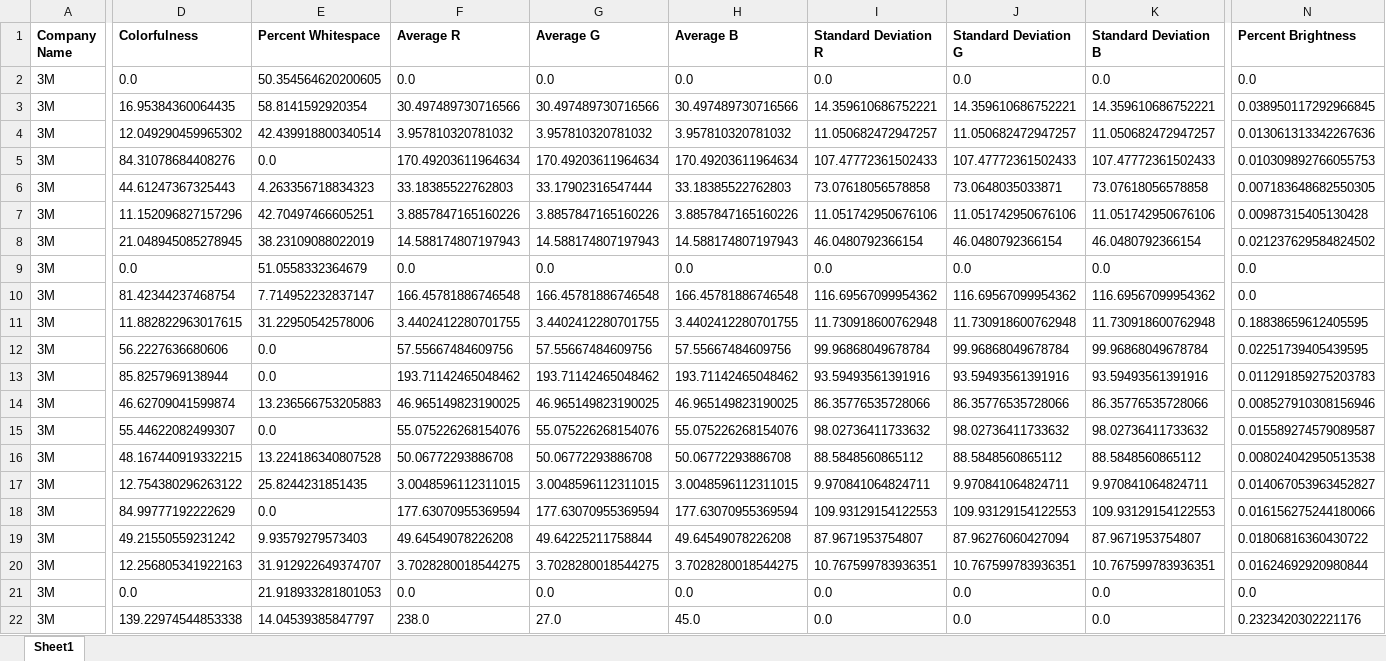
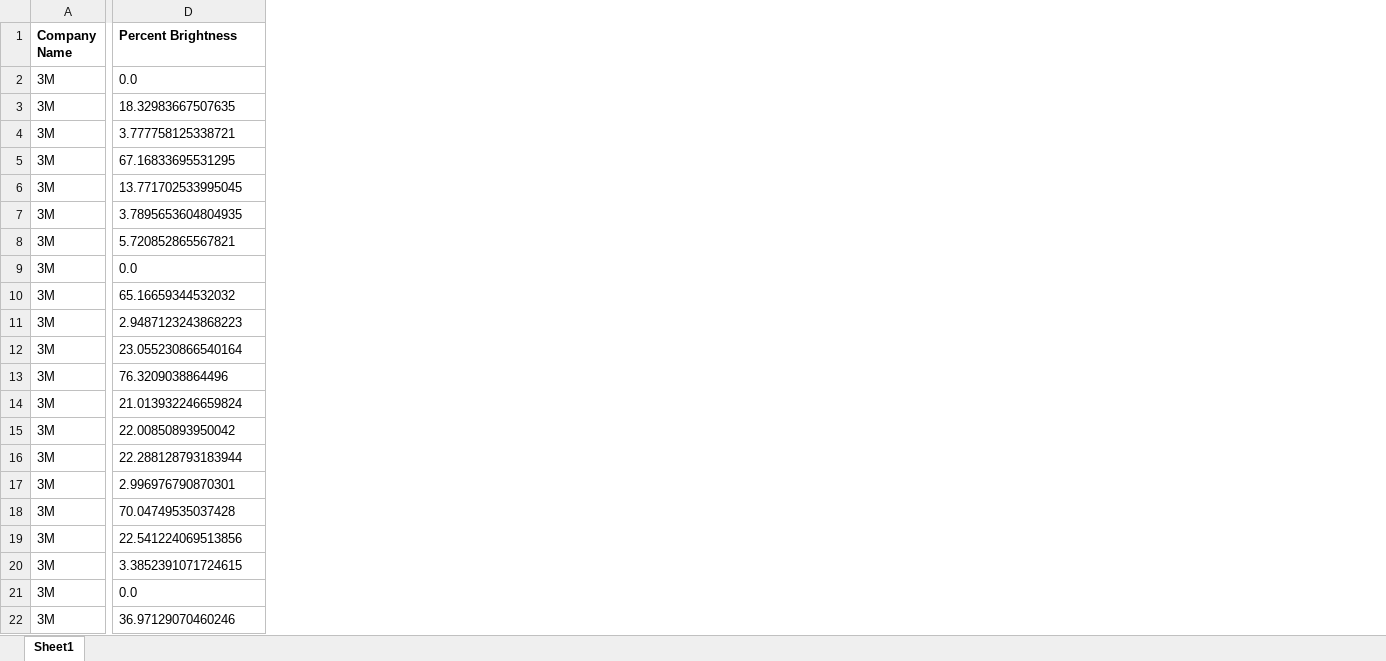
Before and after one commit to Clicky02/LogoModelling, an Excel workbook: LogoData.xlsx, sheet Sheet1, drawn as a sheet; only a part is shown, gaps mark what is left out; values as stored, in another font and other column widths than the file's, no borders; removed rows and columns are numbered as before the commit, all else as after; the diff covers the shown part only; the diff names each change by its address in the sheet, - before the commit and + after, or states it on an @@ line.

Commit message:
Got new data with updated aveBrightness function

```diff
--- a/LogoData.xlsx (sheet Sheet1)
+++ b/LogoData.xlsx (sheet Sheet1)
-column D (Colorfulness), rows 2-22: 0.0 | 16.95384360064435 | 12.049290459965302 | 84.31078684408276 | 44.61247367325443 | 11.152096827157296 | 21.048945085278945 | 0.0 | 81.42344237468754 | 11.882822963017615 | 56.2227636680606 | 85.8257969138944 | 46.62709041599874 | 55.44622082499307 | 48.167440919332215 | 12.754380296263122 | 84.99777192222629 | 49.21550559231242 | 12.256805341922163 | 0.0 | 139.22974544853338
-column E (Percent Whitespace), rows 2-22: 50.354564620200605 | 58.8141592920354 | 42.439918800340514 | 0.0 | 4.263356718834323 | 42.70497466605251 | 38.23109088022019 | 51.0558332364679 | 7.714952232837147 | 31.22950542578006 | 0.0 | 0.0 | 13.236566753205883 | 0.0 | 13.224186340807528 | 25.8244231851435 | 0.0 | 9.93579279573403 | 31.912922649374707 | 21.918933281801053 | 14.04539385847797
-column F (Average R), rows 2-22: 0.0 | 30.497489730716566 | 3.957810320781032 | 170.49203611964634 | 33.18385522762803 | 3.8857847165160226 | 14.588174807197943 | 0.0 | 166.45781886746548 | 3.4402412280701755 | 57.55667484609756 | 193.71142465048462 | 46.965149823190025 | 55.075226268154076 | 50.06772293886708 | 3.0048596112311015 | 177.63070955369594 | 49.64549078226208 | 3.7028280018544275 | 0.0 | 238.0
-column G (Average G), rows 2-22: 0.0 | 30.497489730716566 | 3.957810320781032 | 170.49203611964634 | 33.17902316547444 | 3.8857847165160226 | 14.588174807197943 | 0.0 | 166.45781886746548 | 3.4402412280701755 | 57.55667484609756 | 193.71142465048462 | 46.965149823190025 | 55.075226268154076 | 50.06772293886708 | 3.0048596112311015 | 177.63070955369594 | 49.64225211758844 | 3.7028280018544275 | 0.0 | 27.0
-column H (Average B), rows 2-22: 0.0 | 30.497489730716566 | 3.957810320781032 | 170.49203611964634 | 33.18385522762803 | 3.8857847165160226 | 14.588174807197943 | 0.0 | 166.45781886746548 | 3.4402412280701755 | 57.55667484609756 | 193.71142465048462 | 46.965149823190025 | 55.075226268154076 | 50.06772293886708 | 3.0048596112311015 | 177.63070955369594 | 49.64549078226208 | 3.7028280018544275 | 0.0 | 45.0
-column I (Standard Deviation R), rows 2-22: 0.0 | 14.359610686752221 | 11.050682472947257 | 107.47772361502433 | 73.07618056578858 | 11.051742950676106 | 46.0480792366154 | 0.0 | 116.69567099954362 | 11.730918600762948 | 99.96868049678784 | 93.59493561391916 | 86.35776535728066 | 98.02736411733632 | 88.5848560865112 | 9.970841064824711 | 109.93129154122553 | 87.9671953754807 | 10.767599783936351 | 0.0 | 0.0
-column J (Standard Deviation G), rows 2-22: 0.0 | 14.359610686752221 | 11.050682472947257 | 107.47772361502433 | 73.0648035033871 | 11.051742950676106 | 46.0480792366154 | 0.0 | 116.69567099954362 | 11.730918600762948 | 99.96868049678784 | 93.59493561391916 | 86.35776535728066 | 98.02736411733632 | 88.5848560865112 | 9.970841064824711 | 109.93129154122553 | 87.96276060427094 | 10.767599783936351 | 0.0 | 0.0
-column K (Standard Deviation B), rows 2-22: 0.0 | 14.359610686752221 | 11.050682472947257 | 107.47772361502433 | 73.07618056578858 | 11.051742950676106 | 46.0480792366154 | 0.0 | 116.69567099954362 | 11.730918600762948 | 99.96868049678784 | 93.59493561391916 | 86.35776535728066 | 98.02736411733632 | 88.5848560865112 | 9.970841064824711 | 109.93129154122553 | 87.9671953754807 | 10.767599783936351 | 0.0 | 0.0
-D3 (Percent Brightness): 0.038950117292966845
+D3 (Percent Brightness): 18.32983667507635
-D4 (Percent Brightness): 0.013061313342267636
+D4 (Percent Brightness): 3.777758125338721
-D5 (Percent Brightness): 0.010309892766055753
+D5 (Percent Brightness): 67.16833695531295
-D6 (Percent Brightness): 0.007183648682550305
+D6 (Percent Brightness): 13.771702533995045
-D7 (Percent Brightness): 0.00987315405130428
+D7 (Percent Brightness): 3.7895653604804935
-D8 (Percent Brightness): 0.021237629584824502
+D8 (Percent Brightness): 5.720852865567821
-D10 (Percent Brightness): 0.0
+D10 (Percent Brightness): 65.16659344532032
-D11 (Percent Brightness): 0.18838659612405595
+D11 (Percent Brightness): 2.9487123243868223
-D12 (Percent Brightness): 0.02251739405439595
+D12 (Percent Brightness): 23.055230866540164
-D13 (Percent Brightness): 0.011291859275203783
+D13 (Percent Brightness): 76.3209038864496
-D14 (Percent Brightness): 0.008527910308156946
+D14 (Percent Brightness): 21.013932246659824
-D15 (Percent Brightness): 0.015589274579089587
+D15 (Percent Brightness): 22.00850893950042
-D16 (Percent Brightness): 0.008024042950513538
+D16 (Percent Brightness): 22.288128793183944
-D17 (Percent Brightness): 0.014067053963452827
+D17 (Percent Brightness): 2.996976790870301
-D18 (Percent Brightness): 0.016156275244180066
+D18 (Percent Brightness): 70.04749535037428
-D19 (Percent Brightness): 0.01806816360430722
+D19 (Percent Brightness): 22.541224069513856
-D20 (Percent Brightness): 0.01624692920980844
+D20 (Percent Brightness): 3.3852391071724615
-D22 (Percent Brightness): 0.2323420302221176
+D22 (Percent Brightness): 36.97129070460246
```
Also changed, not shown: 19 removed columns and 865 edited cells elsewhere in this sheet.
